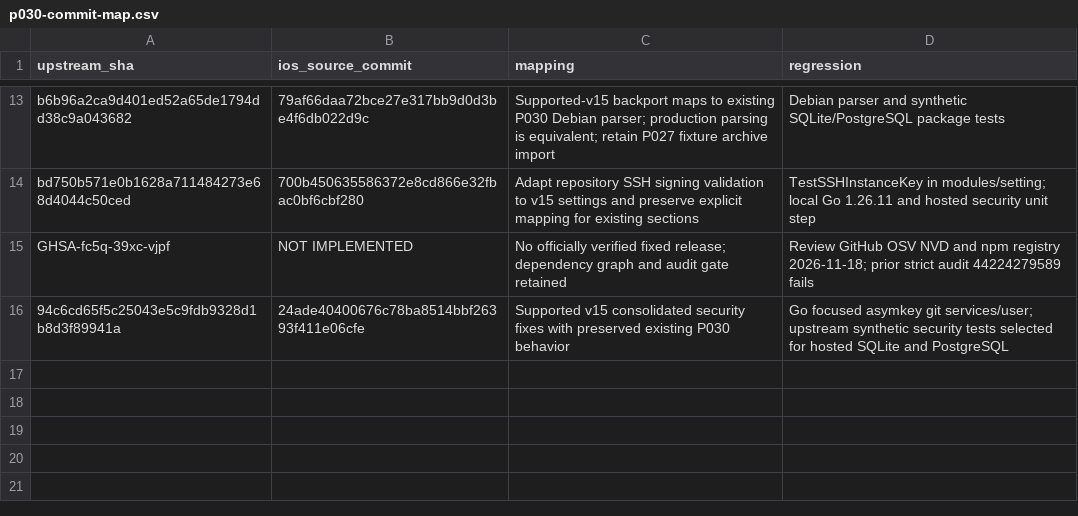
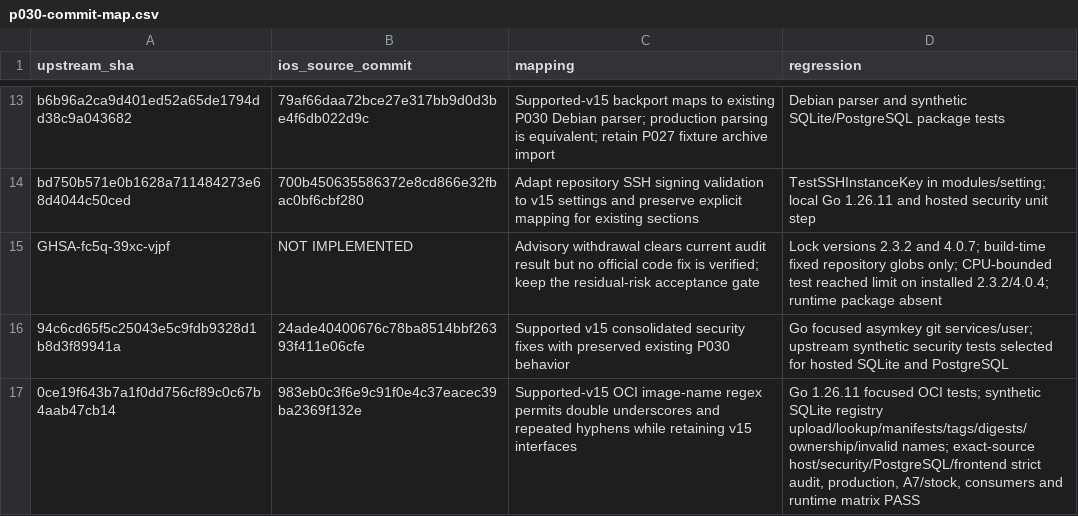
Before and after one commit to nghianguyen150612/Forgejo-iOS, a CSV file: docs/p030-commit-map.csv, drawn as a sheet; only a part is shown, gaps mark what is left out.

```diff
--- a/docs/p030-commit-map.csv
+++ b/docs/p030-commit-map.csv
@@ -14,3 +14,4 @@ b6b96a2ca9d401ed52a65de1794dd38c9a043682,79af66daa72bce27e317bb9d0d3be4f6db022d9
 bd750b571e0b1628a711484273e68d4044c50ced,700b450635586372e8cd866e32fbac0bf6cbf280,Adapt repository SSH signing validation to v15 settings and preserve explicit mapping for existing sections,TestSSHInstanceKey in modules/setting; local Go 1.26.11 and hosted security unit step
-GHSA-fc5q-39xc-vjpf,NOT IMPLEMENTED,No officially verified fixed release; dependency graph and audit gate retained,Review GitHub OSV NVD and npm registry 2026-11-18; prior strict audit 44224279589 fails
+GHSA-fc5q-39xc-vjpf,NOT IMPLEMENTED,Advisory withdrawal clears current audit result but no official code fix is verified; keep the residual-risk acceptance gate,Lock versions 2.3.2 and 4.0.7; build-time fixed repository globs only; CPU-bounded test reached limit on installed 2.3.2/4.0.4; runtime package absent
 94c6cd65f5c25043e5c9fdb9328d1b8d3f89941a,24ade40400676c78ba8514bbf26393f411e06cfe,Supported v15 consolidated security fixes with preserved existing P030 behavior,Go focused asymkey git services/user; upstream synthetic security tests selected for hosted SQLite and PostgreSQL
+0ce19f643b7a1f0dd756cf89c0c67b4aab47cb14,983eb0c3f6e9c91f0e4c37eacec39ba2369f132e,Supported-v15 OCI image-name regex permits double underscores and repeated hyphens while retaining v15 interfaces,"Go 1.26.11 focused OCI tests; synthetic SQLite registry upload/lookup/manifests/tags/digests/ownership/invalid names; exact-source host/security/PostgreSQL/frontend strict audit, production, A7/stock, consumers and runtime matrix PASS"
```
Also changed, not shown: docs/p030-upstream-ledger.csv, 1 other file.
